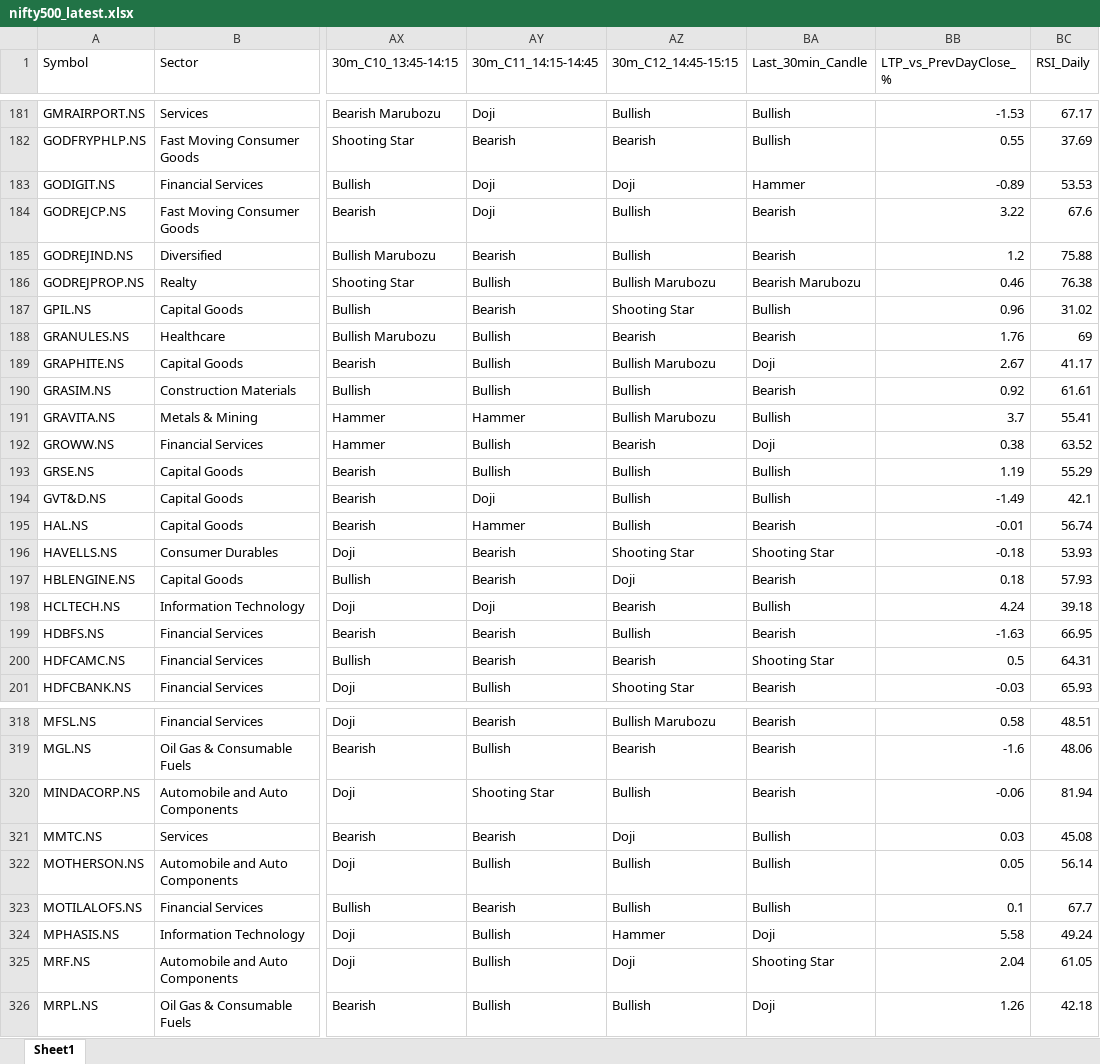
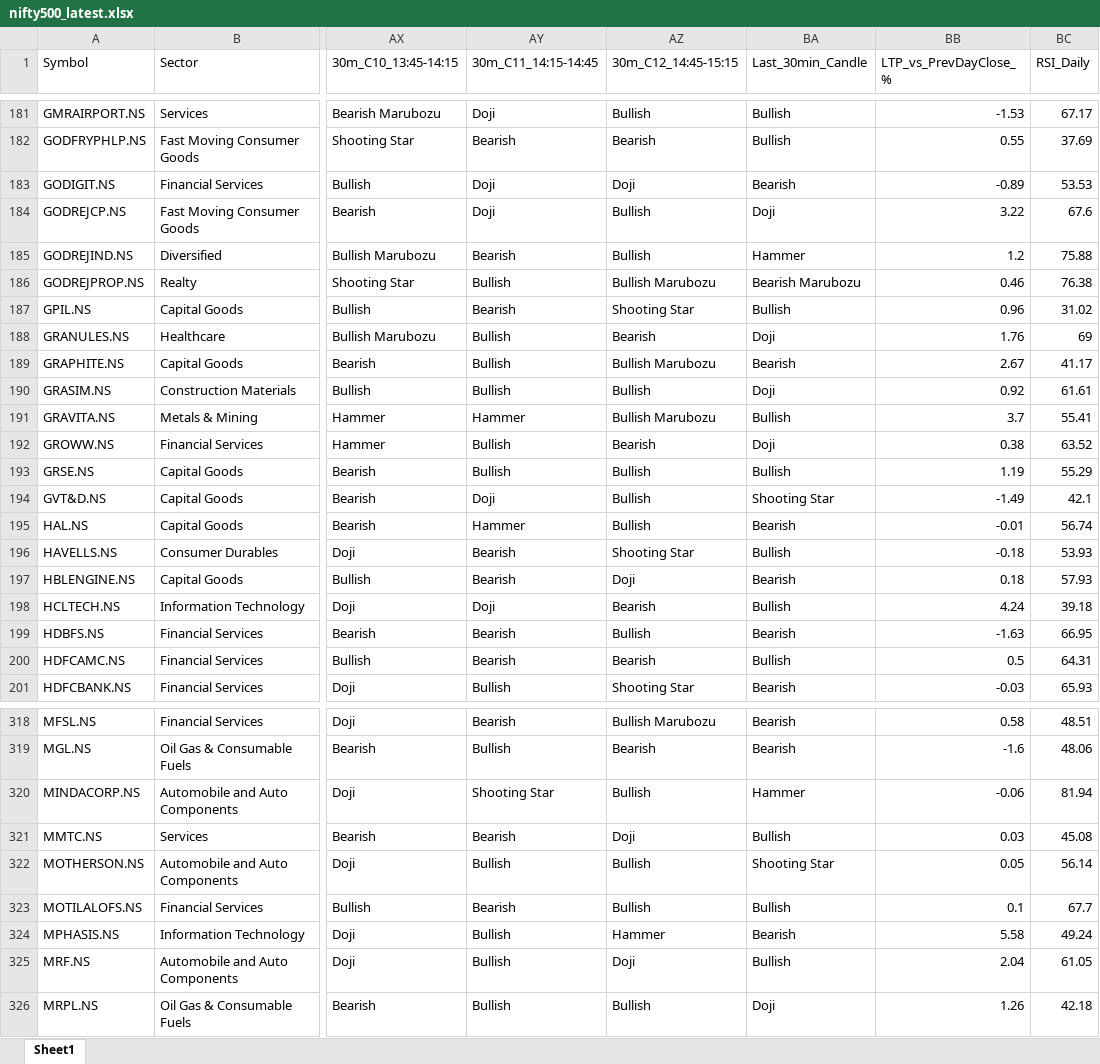
Before and after one commit to varshu22/nifty500-scanner, an Excel workbook: data/nifty500_latest.xlsx, sheet Sheet1, drawn as a sheet; only a part is shown, gaps mark what is left out; values as stored, in another font and other column widths than the file's, no borders; the diff covers the shown part only; the diff names each change by its address in the sheet, - before the commit and + after, or states it on an @@ line.

```diff
--- a/data/nifty500_latest.xlsx (sheet Sheet1)
+++ b/data/nifty500_latest.xlsx (sheet Sheet1)
-BA183 (Last_30min_Candle): Hammer
+BA183 (Last_30min_Candle): Bearish
-BA184 (Last_30min_Candle): Bearish
+BA184 (Last_30min_Candle): Doji
-BA185 (Last_30min_Candle): Bearish
+BA185 (Last_30min_Candle): Hammer
-BA188 (Last_30min_Candle): Bearish
+BA188 (Last_30min_Candle): Doji
-BA189 (Last_30min_Candle): Doji
+BA189 (Last_30min_Candle): Bearish
-BA190 (Last_30min_Candle): Bearish
+BA190 (Last_30min_Candle): Doji
-BA194 (Last_30min_Candle): Bullish
+BA194 (Last_30min_Candle): Shooting Star
-BA196 (Last_30min_Candle): Shooting Star
+BA196 (Last_30min_Candle): Bullish
-BA200 (Last_30min_Candle): Shooting Star
+BA200 (Last_30min_Candle): Bullish
-BA320 (Last_30min_Candle): Bearish
+BA320 (Last_30min_Candle): Hammer
-BA322 (Last_30min_Candle): Bullish
+BA322 (Last_30min_Candle): Shooting Star
-BA324 (Last_30min_Candle): Doji
+BA324 (Last_30min_Candle): Bearish
-BA325 (Last_30min_Candle): Shooting Star
+BA325 (Last_30min_Candle): Bullish
```
Also changed, not shown: 106 edited cells elsewhere in this sheet, 1 other file.
